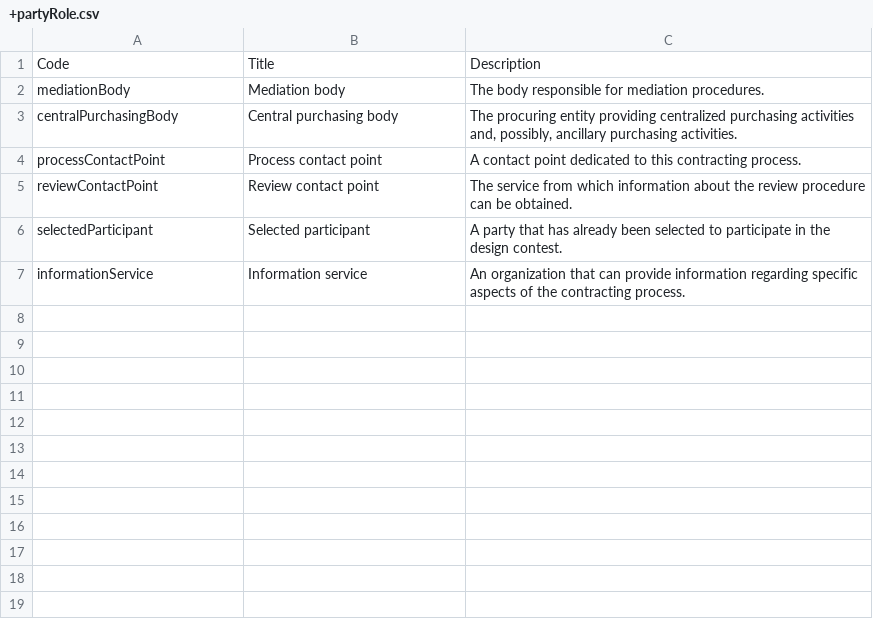
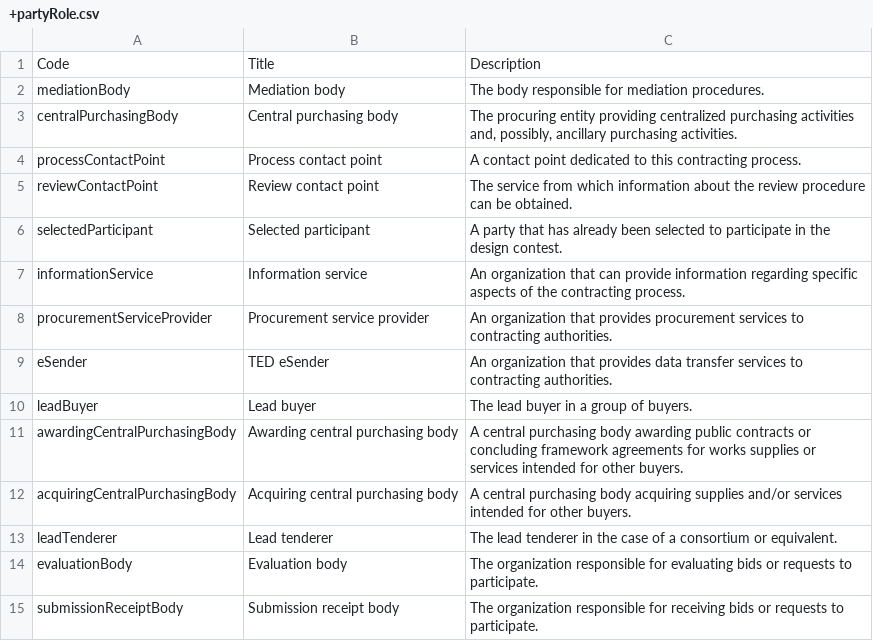
Before and after one commit to open-contracting-extensions/ocds_eu_extension, a CSV file: codelists/+partyRole.csv, drawn as a sheet.

```diff
--- a/codelists/+partyRole.csv
+++ b/codelists/+partyRole.csv
@@ -7 +7,9 @@ selectedParticipant,Selected participant,A party that has already been selected
 informationService,Information service,An organization that can provide information regarding specific aspects of the contracting process.
+procurementServiceProvider,Procurement service provider,An organization that provides procurement services to contracting authorities.
+eSender,TED eSender,An organization that provides data transfer services to contracting authorities.
+leadBuyer,Lead buyer,The lead buyer in a group of buyers.
+awardingCentralPurchasingBody,Awarding central purchasing body,A central purchasing body awarding public contracts or concluding framework agreements for works supplies or services intended for other buyers.
+acquiringCentralPurchasingBody,Acquiring central purchasing body,A central purchasing body acquiring supplies and/or services intended for other buyers.
+leadTenderer,Lead tenderer,The lead tenderer in the case of a consortium or equivalent.
+evaluationBody,Evaluation body,The organization responsible for evaluating bids or requests to participate.
+submissionReceiptBody,Submission receipt body,The organization responsible for receiving bids or requests to participate.
```
Also changed, not shown: 5 other files.
